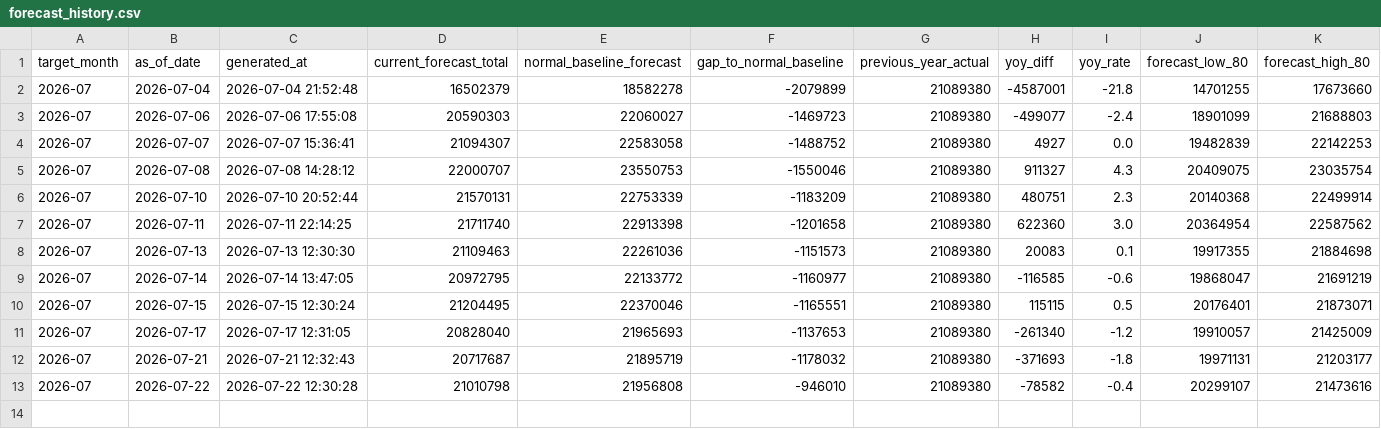
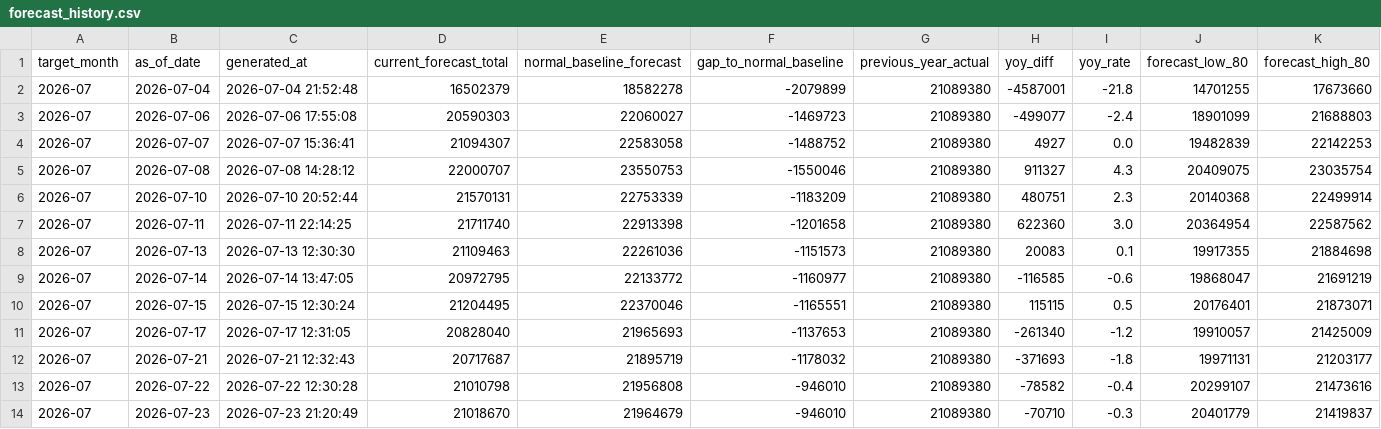
Before and after one commit to MDCJimu/mdc-forecast-viewer, a CSV file: data/2026_07/forecast_history.csv, drawn as a sheet; only a part is shown; rows hold the shown columns only; the diff names each change by its address in the sheet, - before the commit and + after, or states it on an @@ line.

Commit message:
Update daily rolling forecast for 2026-07-23

```diff
--- a/data/2026_07/forecast_history.csv
+++ b/data/2026_07/forecast_history.csv
+row 14: 2026-07 | 2026-07-23 | 2026-07-23 21:20:49 | 21018670 | 21964679 | -946010 | 21089380 | -70710 | -0.3 | 20401779 | 21419837
```
Also changed, not shown: 9 other files.
